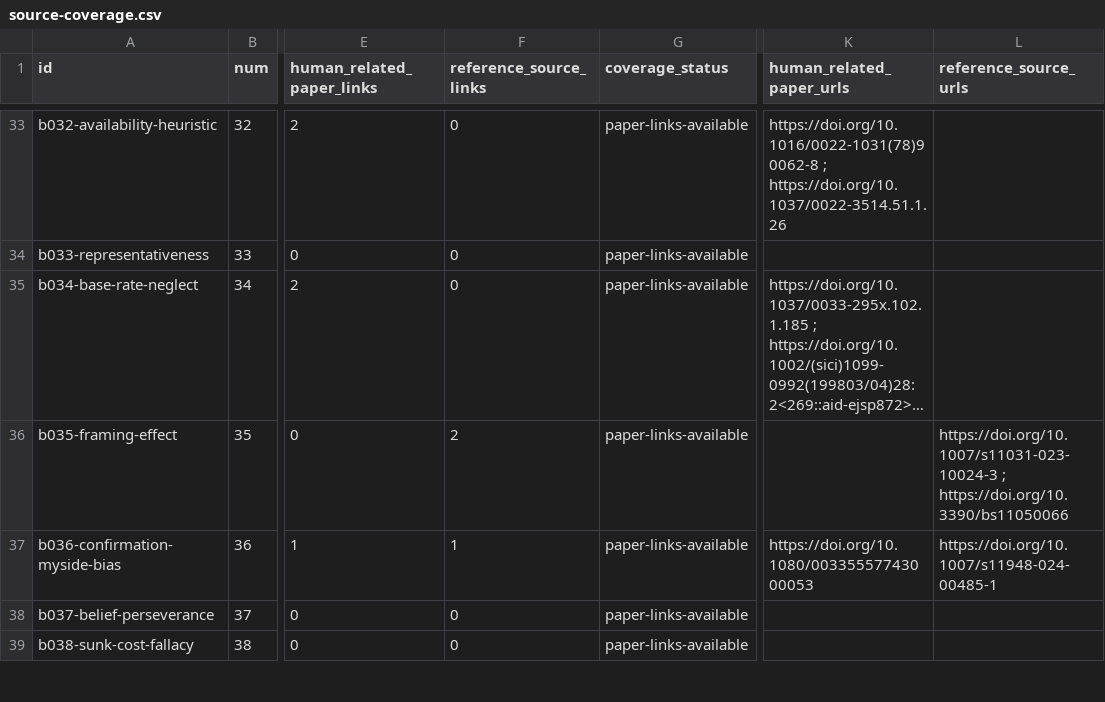
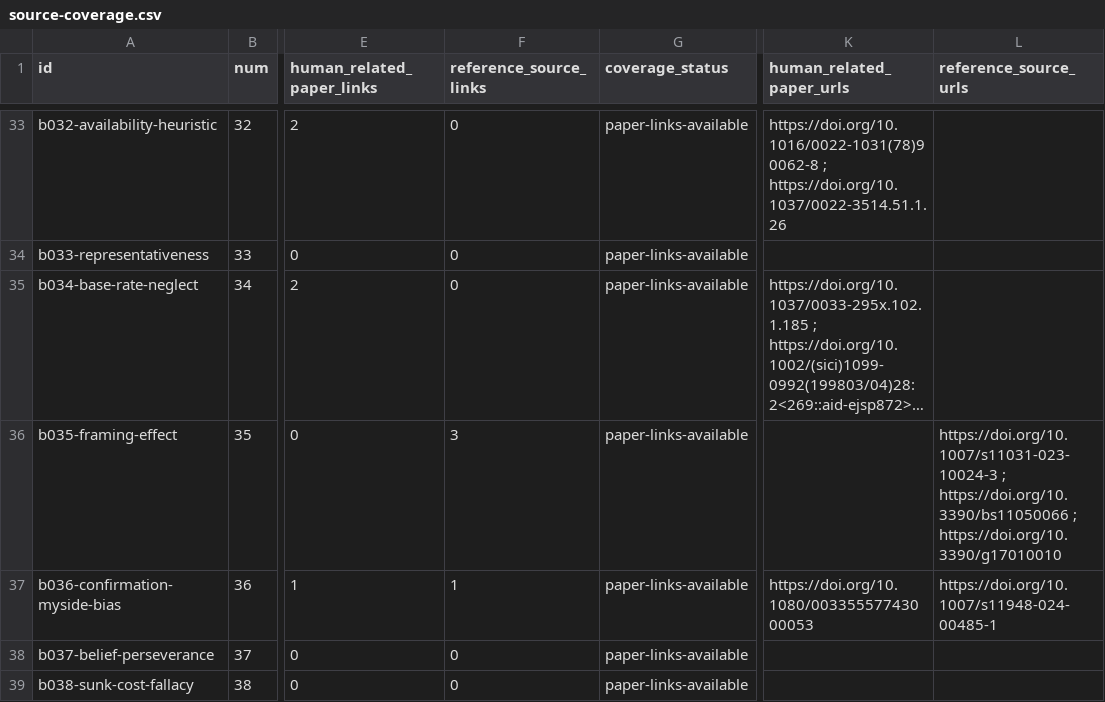
Before and after one commit to danlex/ethicalhive, a CSV file: docs/source-coverage.csv, drawn as a sheet; only a part is shown, gaps mark what is left out; long unchanged cells end in …; the diff covers the shown part only; the diff names each change by its address in the sheet, - before the commit and + after, or states it on an @@ line.

```diff
--- a/docs/source-coverage.csv
+++ b/docs/source-coverage.csv
-F36 (reference_source_links): 2
+F36 (reference_source_links): 3
-L36 (reference_source_urls): …; https://doi.org/10.3390/bs11050066
+L36 (reference_source_urls): …; https://doi.org/10.3390/bs11050066 ; https://doi.org/10.3390/g17010010
```
Also changed, not shown: 1 added row and 2 edited cells elsewhere in this file, 14 other files.
